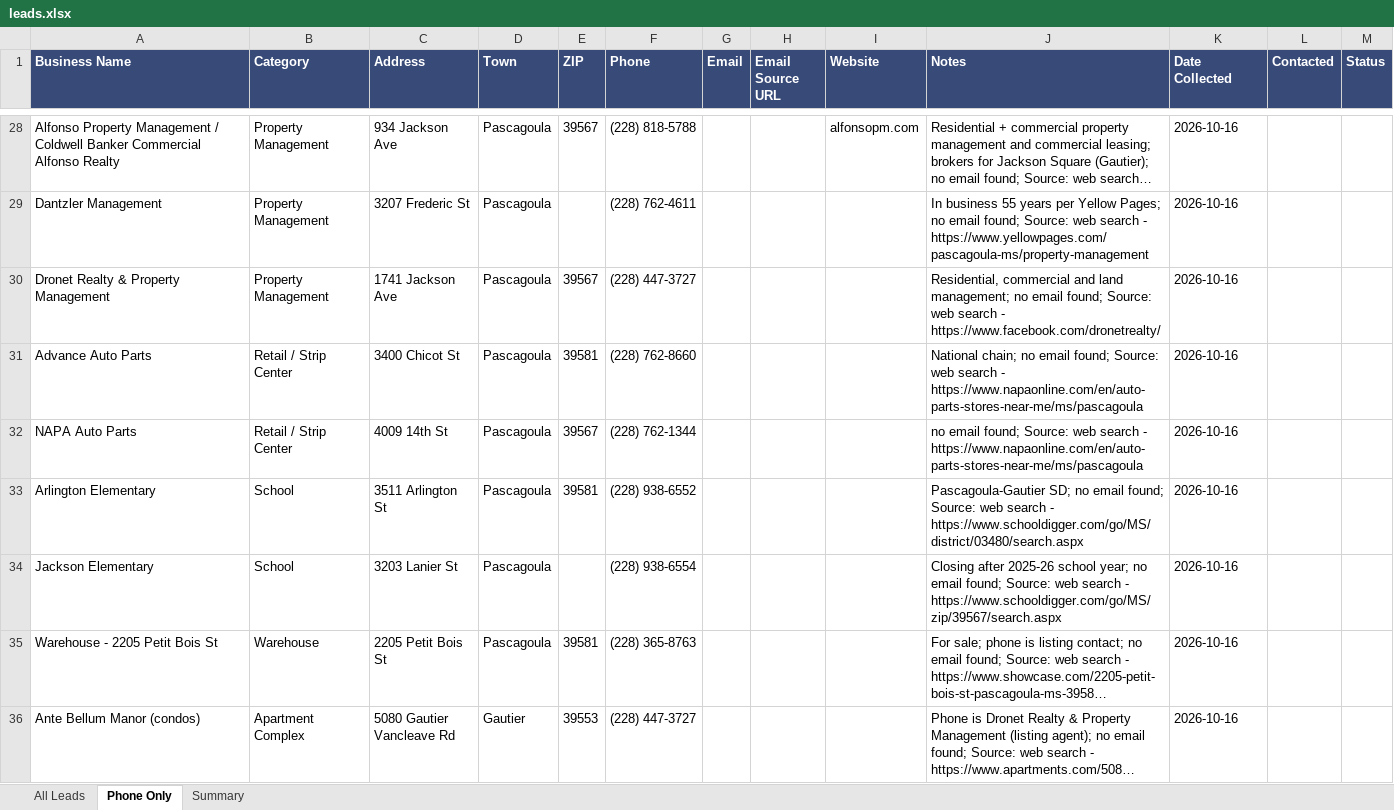
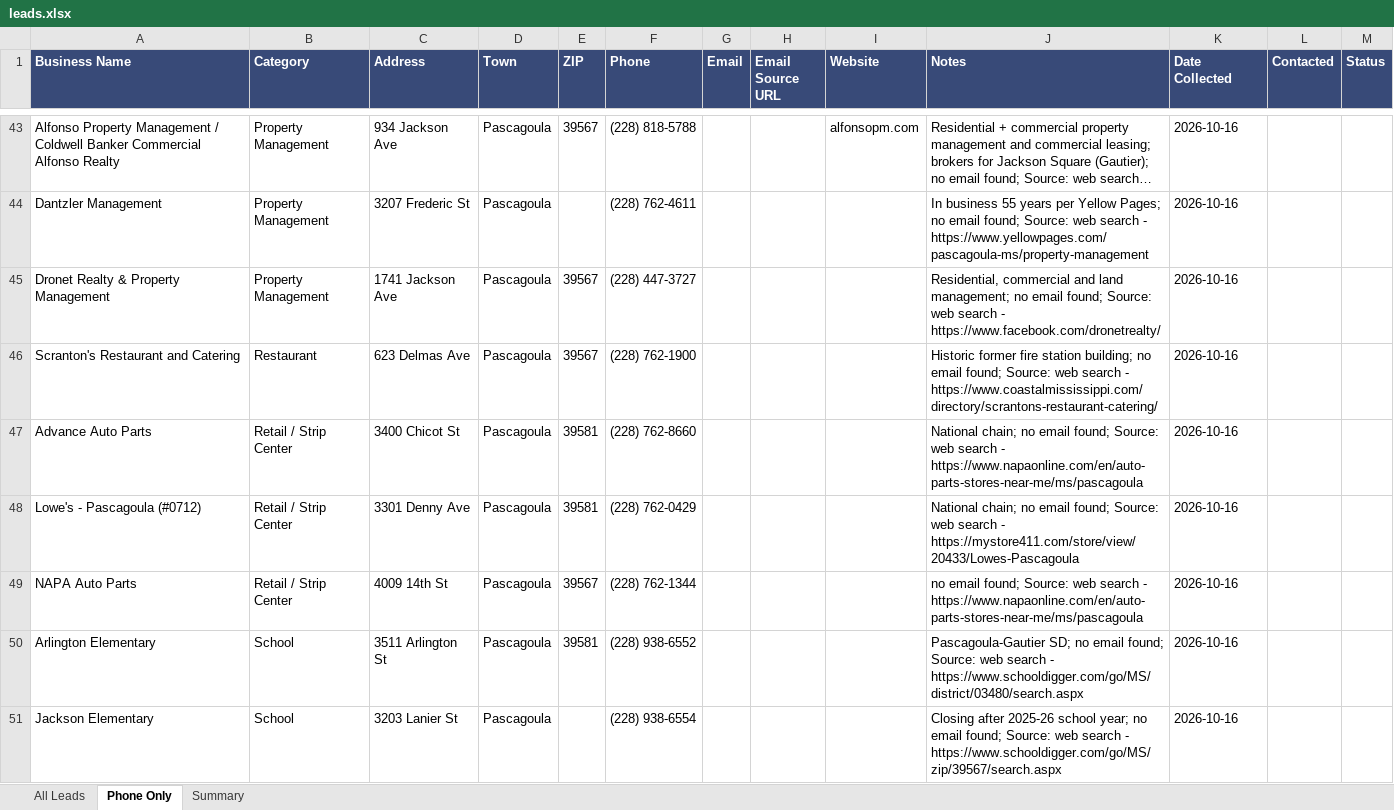
Before and after one commit to crabtreetrevor3-pixel/andrej-karpathy-skills, an Excel workbook: roofing-leads/leads.xlsx, sheet Phone Only, drawn as a sheet; only a part is shown, gaps mark what is left out; the shorter side is filled out with more unchanged rows; long unchanged cells end in …; values as stored, in another font and other column widths than the file's, no borders; the diff covers the shown part only; the diff names each change by its address in the sheet, - before the commit and + after, or states it on an @@ line.

```diff
--- a/roofing-leads/leads.xlsx (sheet Phone Only)
+++ b/roofing-leads/leads.xlsx (sheet Phone Only)
+row 46: Scranton's Restaurant and Catering | Restaurant | 623 Delmas Ave | Pascagoula | 39567 | (228) 762-1900 |  |  |  | Historic former fire station building; no email found; Source: web search - https://www.coastalmississippi.com/directory/scrantons-restaurant-catering/ | 2026-10-16
+row 48: Lowe's - Pascagoula (#0712) | Retail / Strip Center | 3301 Denny Ave | Pascagoula | 39581 | (228) 762-0429 |  |  |  | National chain; no email found; Source: web search - https://mystore411.com/store/view/20433/Lowes-Pascagoula | 2026-10-16
```
Also changed, not shown: 32 added rows elsewhere in this sheet, sheet All Leads, sheet Summary, 1 other file.
